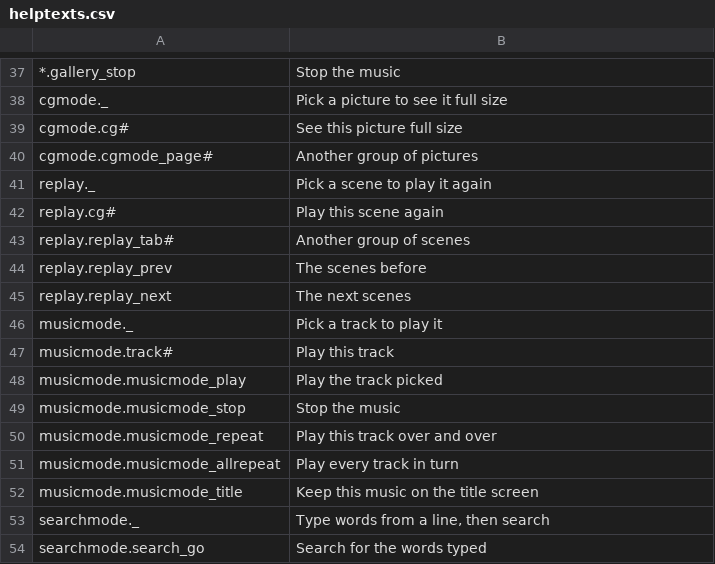
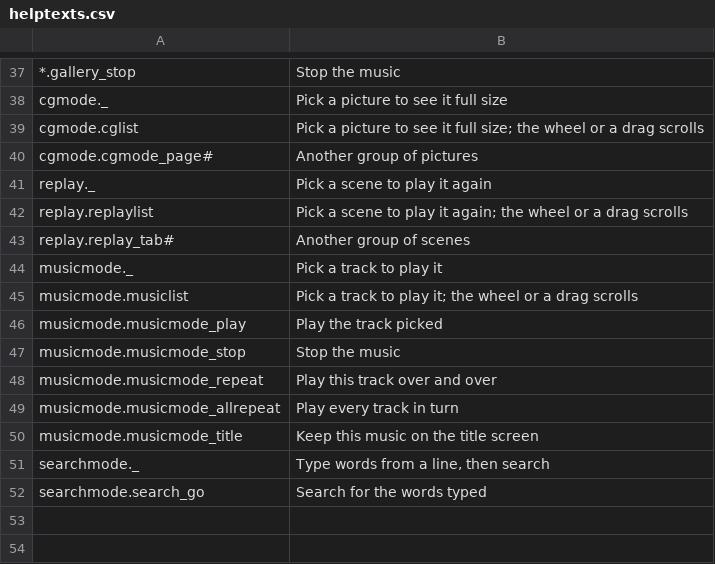
Before and after one commit to krkren/kagex, a CSV file: data/main/helptexts.csv, drawn as a sheet; only a part is shown, gaps mark what is left out; removed rows and columns are numbered as before the commit, all else as after; the diff names each change by its address in the sheet, - before the commit and + after, or states it on an @@ line.

```diff
--- a/data/main/helptexts.csv
+++ b/data/main/helptexts.csv
-row 39: cgmode.cg# | See this picture full size
+row 39: cgmode.cglist | Pick a picture to see it full size; the wheel or a drag scrolls
-row 42: replay.cg# | Play this scene again
+row 42: replay.replaylist | Pick a scene to play it again; the wheel or a drag scrolls
-row 44: replay.replay_prev | The scenes before
-row 45: replay.replay_next | The next scenes
-row 47: musicmode.track# | Play this track
+row 45: musicmode.musiclist | Pick a track to play it; the wheel or a drag scrolls
```
Also changed, not shown: 8 other files.
